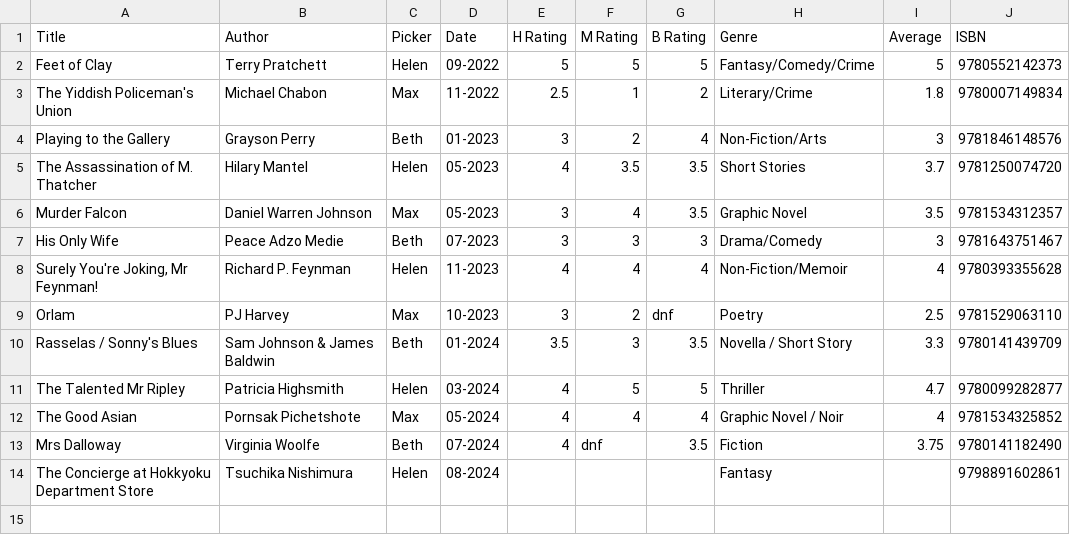
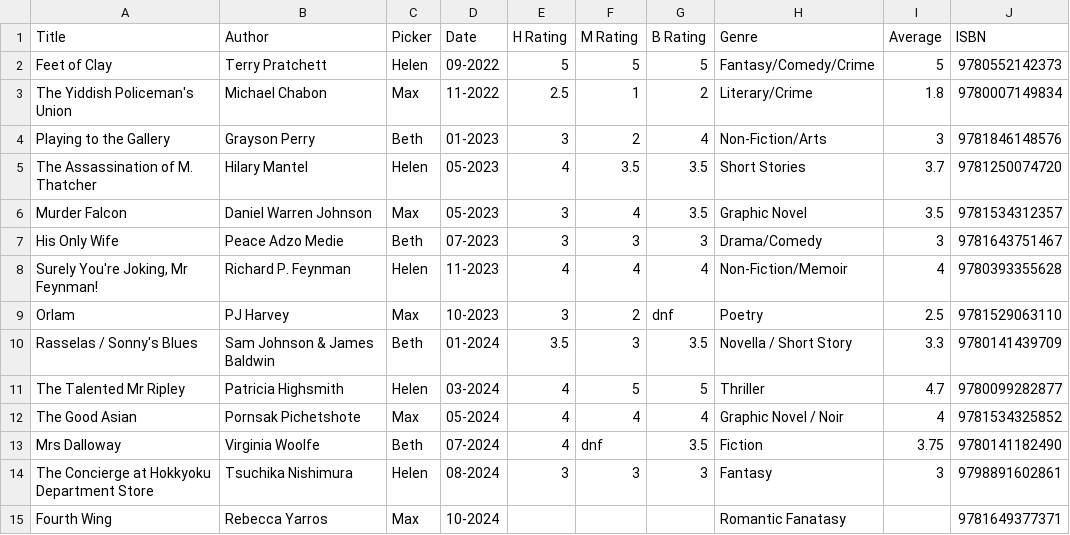
Before and after one commit to hfa224/book-club, a CSV file: static/data/Berlin Beer & Book Club.csv, drawn as a sheet.

Commit message:
Update Berlin Beer & Book Club.csv

```diff
--- a/static/data/Berlin Beer & Book Club.csv
+++ b/static/data/Berlin Beer & Book Club.csv
@@ -13,2 +13,3 @@ The Good Asian,Pornsak Pichetshote,Max,05-2024,4,4,4,Graphic Novel / Noir,4,9781
 Mrs Dalloway,Virginia Woolfe,Beth,07-2024,4,dnf,3.5,Fiction,3.75,9780141182490
-The Concierge at Hokkyoku Department Store,Tsuchika Nishimura,Helen,08-2024,,,,Fantasy,,9798891602861
+The Concierge at Hokkyoku Department Store,Tsuchika Nishimura,Helen,08-2024,3,3,3,Fantasy,3,9798891602861
+Fourth Wing,Rebecca Yarros,Max,10-2024,,,,Romantic Fanatasy,,9781649377371
```
